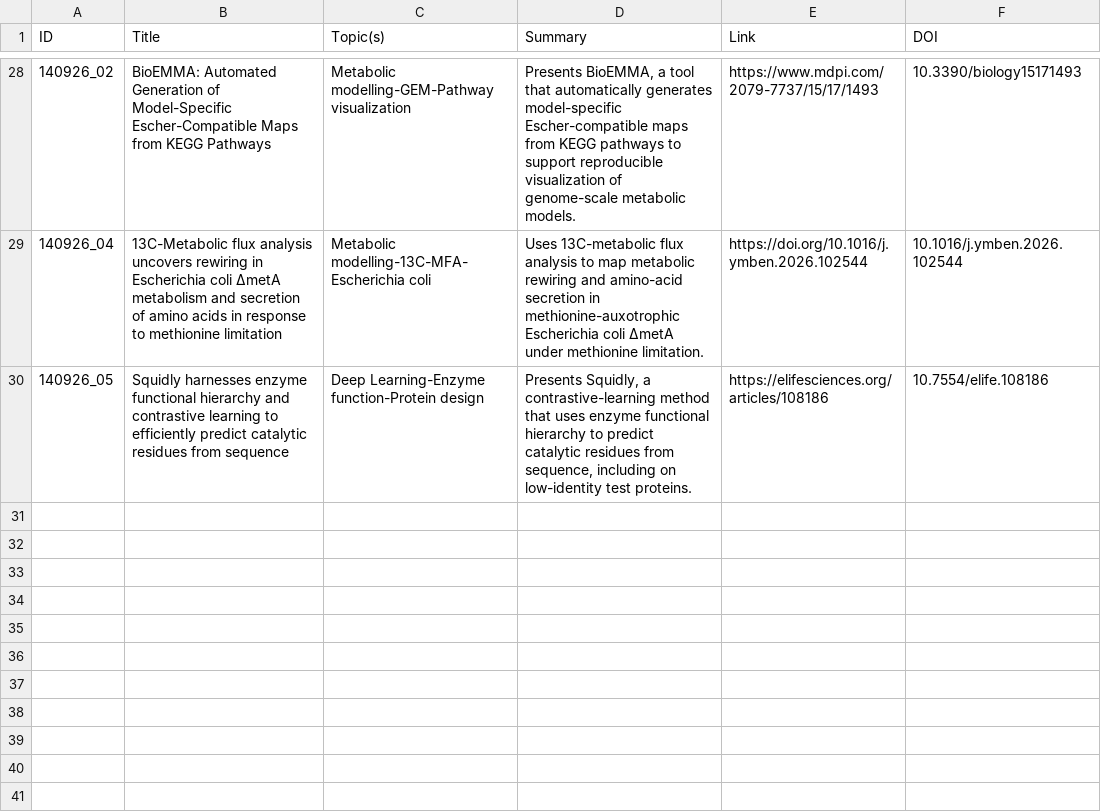
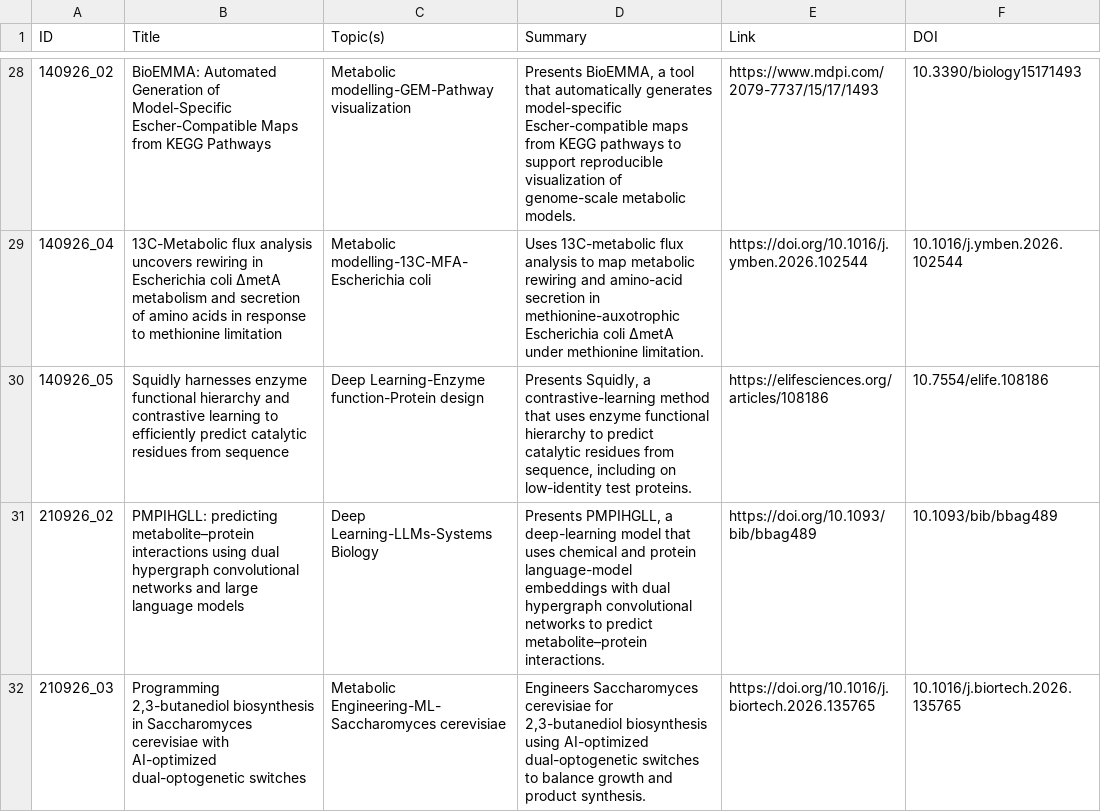
Before and after one commit to extrevaro/paper-base, a CSV file: paper-library.csv, drawn as a sheet; only a part is shown, gaps mark what is left out.

Commit message:
paper update 21-09-26

```diff
--- a/paper-library.csv
+++ b/paper-library.csv
@@ -30 +30,3 @@ ID,Title,Topic(s),Summary,Link,DOI
 140926_05,Squidly harnesses enzyme functional hierarchy and contrastive learning to efficiently predict catalytic residues from sequence,Deep Learning-Enzyme function-Protein design,"Presents Squidly, a contrastive-learning method that uses enzyme functional hierarchy to predict catalytic residues from sequence, including on low-identity test proteins.",https://elifesciences.org/articles/108186,10.7554/elife.108186
+210926_02,PMPIHGLL: predicting metabolite–protein interactions using dual hypergraph convolutional networks and large language models,Deep Learning-LLMs-Systems Biology,"Presents PMPIHGLL, a deep-learning model that uses chemical and protein language-model embeddings with dual hypergraph convolutional networks to predict metabolite–protein interactions.",https://doi.org/10.1093/bib/bbag489,10.1093/bib/bbag489
+210926_03,"Programming 2,3-butanediol biosynthesis in Saccharomyces cerevisiae with AI-optimized dual-optogenetic switches",Metabolic Engineering-ML-Saccharomyces cerevisiae,"Engineers Saccharomyces cerevisiae for 2,3-butanediol biosynthesis using AI-optimized dual-optogenetic switches to balance growth and product synthesis.",https://doi.org/10.1016/j.biortech.2026.135765,10.1016/j.biortech.2026.135765
```
Also changed, not shown: 1 other file.
